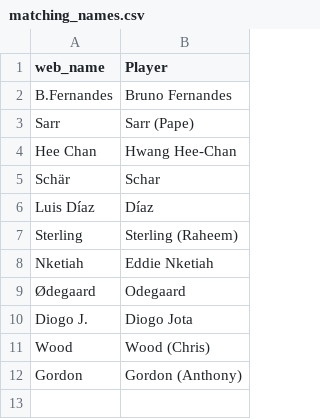
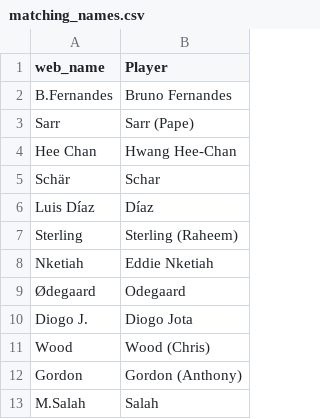
Before and after one commit to taraldw/FPL_transfer_recommendations, a CSV file: source_data/matching_names.csv, drawn as a sheet; the diff names each change by its address in the sheet, - before the commit and + after, or states it on an @@ line.

```diff
--- a/source_data/matching_names.csv
+++ b/source_data/matching_names.csv
+row 13: M.Salah | Salah
```
Also changed, not shown: source_data/TransferAlgorithm.csv, 2 other files.
